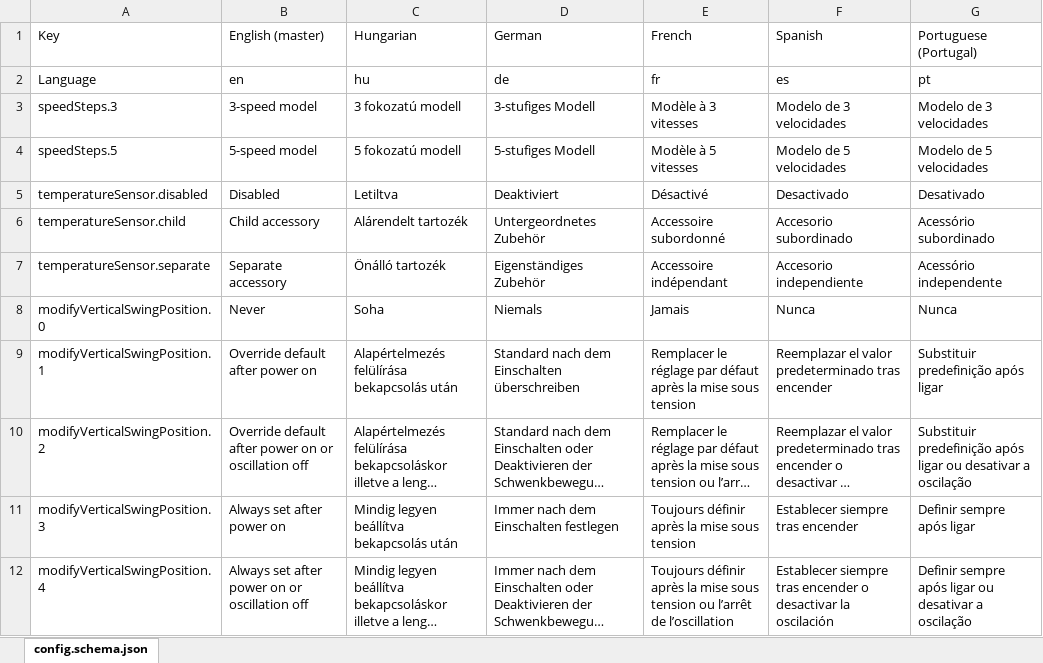
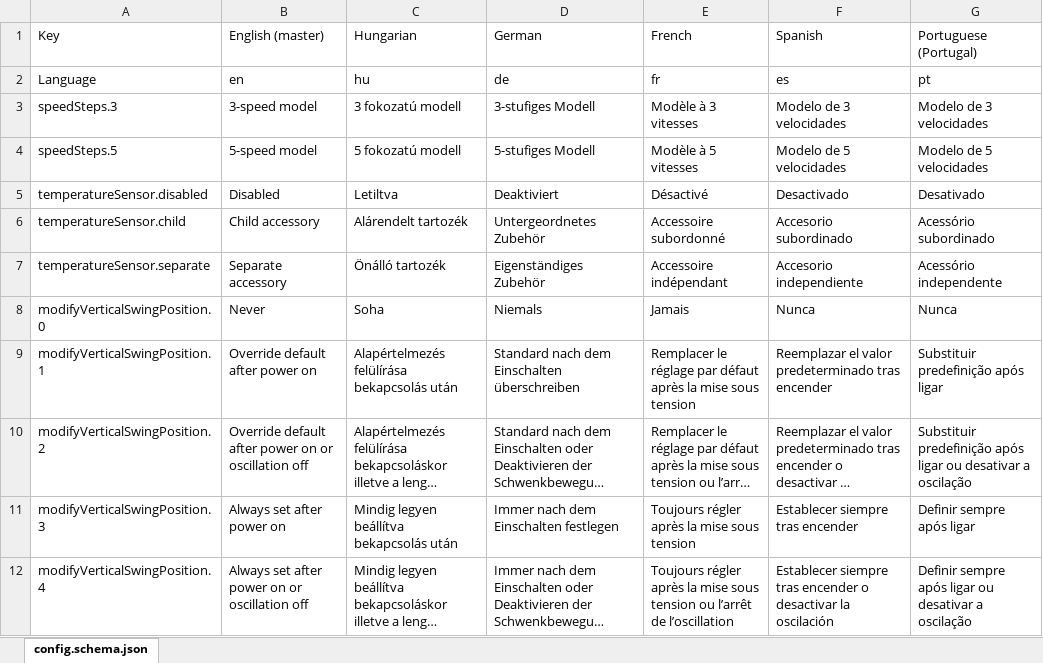
Before and after one commit to eibenp/homebridge-gree-airconditioner, an Excel workbook: translations.xlsx, sheet config.schema.json, drawn as a sheet; only a part is shown; long unchanged cells end in …; values as stored, in another font and other column widths than the file's, no cell formats; the diff covers the shown part only; the diff names each change by its address in the sheet, - before the commit and + after, or states it on an @@ line.

```diff
--- a/translations.xlsx (sheet config.schema.json)
+++ b/translations.xlsx (sheet config.schema.json)
-E11 (French): Toujours définir après la mise sous tension
+E11 (French): Toujours régler après la mise sous tension
-E12 (French): Toujours définir après la…
+E12 (French): Toujours régler après la…
```
Also changed, not shown: 18 edited cells elsewhere in this sheet, cell formats, 1 other file.
